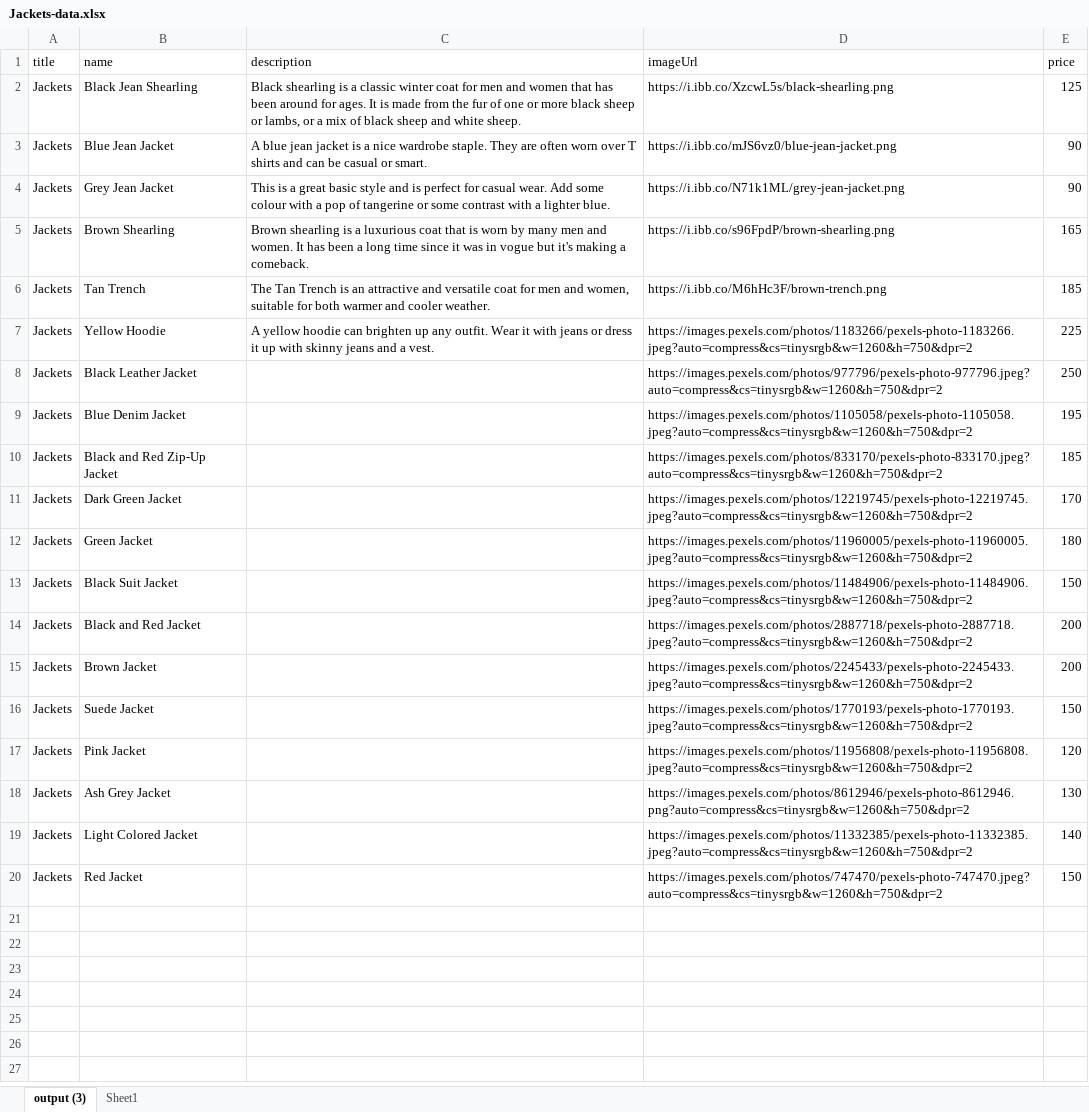
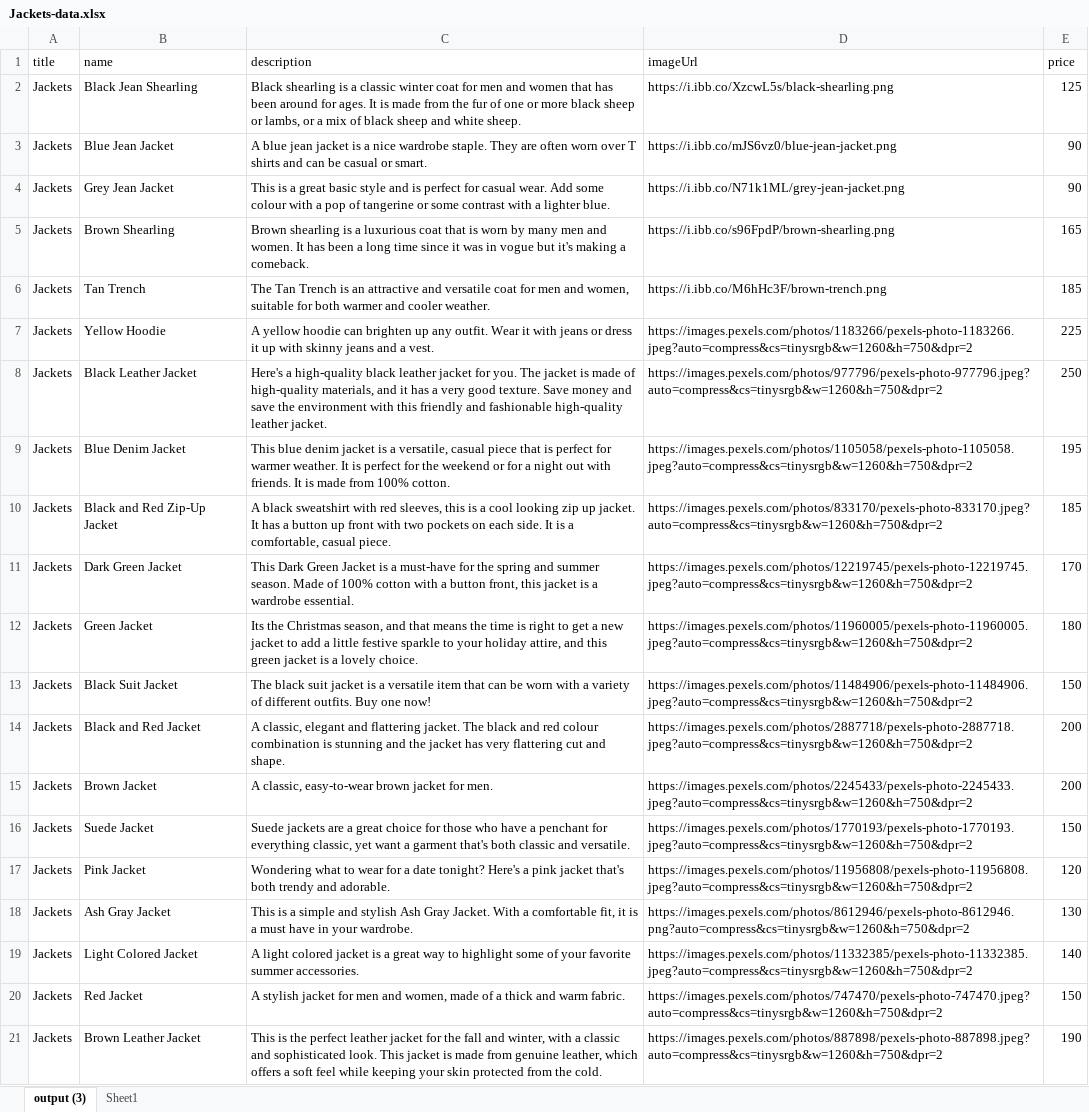
Before and after one commit to BryanJoeHaboc/Shop-App, an Excel workbook: excel-data/Jackets-data.xlsx, sheet output (3), drawn as a sheet; values as stored, in another font and other column widths than the file's, no borders; table styles not drawn; the diff names each change by its address in the sheet, - before the commit and + after, or states it on an @@ line.

```diff
--- a/excel-data/Jackets-data.xlsx (sheet output (3))
+++ b/excel-data/Jackets-data.xlsx (sheet output (3))
-C8 (description): (empty)
+C8 (description): Here's a high-quality black leather jacket for you. The jacket is made of high-quality materials, and it has a very good texture. Save money and save the environment with this friendly and fashionable high-quality leather jacket.
-C9 (description): (empty)
+C9 (description): This blue denim jacket is a versatile, casual piece that is perfect for warmer weather. It is perfect for the weekend or for a night out with friends. It is made from 100% cotton.
-C10 (description): (empty)
+C10 (description): A black sweatshirt with red sleeves, this is a cool looking zip up jacket. It has a button up front with two pockets on each side. It is a comfortable, casual piece.
-C11 (description): (empty)
+C11 (description): This Dark Green Jacket is a must-have for the spring and summer season. Made of 100% cotton with a button front, this jacket is a wardrobe essential.
-C12 (description): (empty)
+C12 (description): Its the Christmas season, and that means the time is right to get a new jacket to add a little festive sparkle to your holiday attire, and this green jacket is a lovely choice.
-C13 (description): (empty)
+C13 (description): The black suit jacket is a versatile item that can be worn with a variety of different outfits. Buy one now!
-C14 (description): (empty)
+C14 (description): A classic, elegant and flattering jacket. The black and red colour combination is stunning and the jacket has very flattering cut and shape.
-C15 (description): (empty)
+C15 (description): A classic, easy-to-wear brown jacket for men.
-C16 (description): (empty)
+C16 (description): Suede jackets are a great choice for those who have a penchant for everything classic, yet want a garment that's both classic and versatile.
-C17 (description): (empty)
+C17 (description): Wondering what to wear for a date tonight? Here's a pink jacket that's both trendy and adorable.
-B18 (name): Ash Grey Jacket
+B18 (name): Ash Gray Jacket
-C18 (description): (empty)
+C18 (description): This is a simple and stylish Ash Gray Jacket. With a comfortable fit, it is a must have in your wardrobe.
-C19 (description): (empty)
+C19 (description): A light colored jacket is a great way to highlight some of your favorite summer accessories.
-C20 (description): (empty)
+C20 (description): A stylish jacket for men and women, made of a thick and warm fabric.
+row 21: Jackets | Brown Leather Jacket | This is the perfect leather jacket for the fall and winter, with a classic and sophisticated look. This jacket is made from genuine leather, which offers a soft feel while keeping your skin protected from the cold. | https://images.pexels.com/photos/887898/pexels-photo-887898.jpeg?auto=compress&cs=tinysrgb&w=1260&h=750&dpr=2 | 190
```
Also changed, not shown: excel-data/Mens-data.xlsx, excel-data/Sneakers-data.xlsx, 10 other files.
